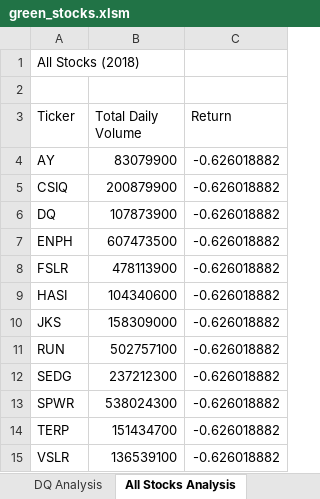
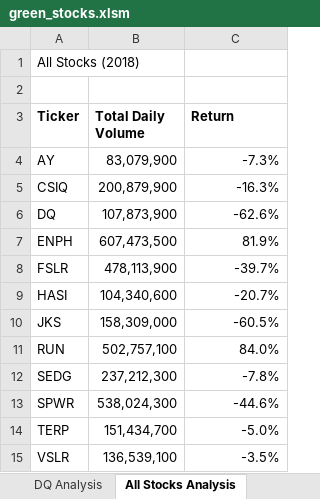
Before and after one commit to rikkimcc/stock-analysis, an Excel workbook: green_stocks.xlsm, sheet All Stocks Analysis, drawn as a sheet; values as stored, in another font and other column widths than the file's, no borders; the diff names each change by its address in the sheet, - before the commit and + after, or states it on an @@ line.

Commit message:
Add files via upload
all stocks analysis_modified: fixed formula error

```diff
--- a/green_stocks.xlsm (sheet All Stocks Analysis)
+++ b/green_stocks.xlsm (sheet All Stocks Analysis)
-A3:C3 bold: off
+A3:C3 bold: on
-B4 (Total Daily Volume): 83079900
+B4 (Total Daily Volume): 83,079,900
-C4 (Return): -0.626018882
+C4 (Return): -7.3%
-B5 (Total Daily Volume): 200879900
+B5 (Total Daily Volume): 200,879,900
-C5 (Return): -0.626018882
+C5 (Return): -16.3%
-B6 (Total Daily Volume): 107873900
+B6 (Total Daily Volume): 107,873,900
-C6 (Return): -0.626018882
+C6 (Return): -62.6%
-B7 (Total Daily Volume): 607473500
+B7 (Total Daily Volume): 607,473,500
-C7 (Return): -0.626018882
+C7 (Return): 81.9%
-B8 (Total Daily Volume): 478113900
+B8 (Total Daily Volume): 478,113,900
-C8 (Return): -0.626018882
+C8 (Return): -39.7%
-B9 (Total Daily Volume): 104340600
+B9 (Total Daily Volume): 104,340,600
-C9 (Return): -0.626018882
+C9 (Return): -20.7%
-B10 (Total Daily Volume): 158309000
+B10 (Total Daily Volume): 158,309,000
-C10 (Return): -0.626018882
+C10 (Return): -60.5%
-B11 (Total Daily Volume): 502757100
+B11 (Total Daily Volume): 502,757,100
-C11 (Return): -0.626018882
+C11 (Return): 84.0%
-B12 (Total Daily Volume): 237212300
+B12 (Total Daily Volume): 237,212,300
-C12 (Return): -0.626018882
+C12 (Return): -7.8%
-B13 (Total Daily Volume): 538024300
+B13 (Total Daily Volume): 538,024,300
-C13 (Return): -0.626018882
+C13 (Return): -44.6%
-B14 (Total Daily Volume): 151434700
+B14 (Total Daily Volume): 151,434,700
-C14 (Return): -0.626018882
+C14 (Return): -5.0%
-B15 (Total Daily Volume): 136539100
+B15 (Total Daily Volume): 136,539,100
-C15 (Return): -0.626018882
+C15 (Return): -3.5%
```
